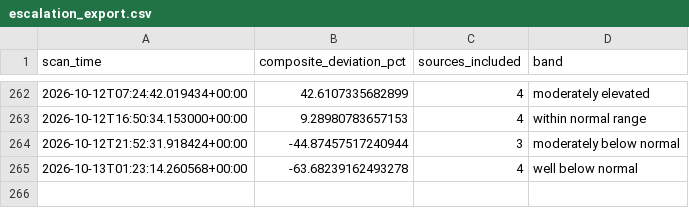
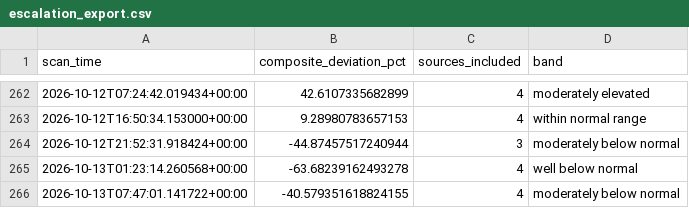
Before and after one commit to andrejsvorobjovs/baltic-monitor-site, a CSV file: escalation_export.csv, drawn as a sheet; only a part is shown, gaps mark what is left out; the diff names each change by its address in the sheet, - before the commit and + after, or states it on an @@ line.

```diff
--- a/escalation_export.csv
+++ b/escalation_export.csv
+row 266: 2026-10-13T07:47:01.141722+00:00 | -40.579351618824155 | 4 | moderately below normal
```
Also changed, not shown: history_export.csv, 4 other files.
